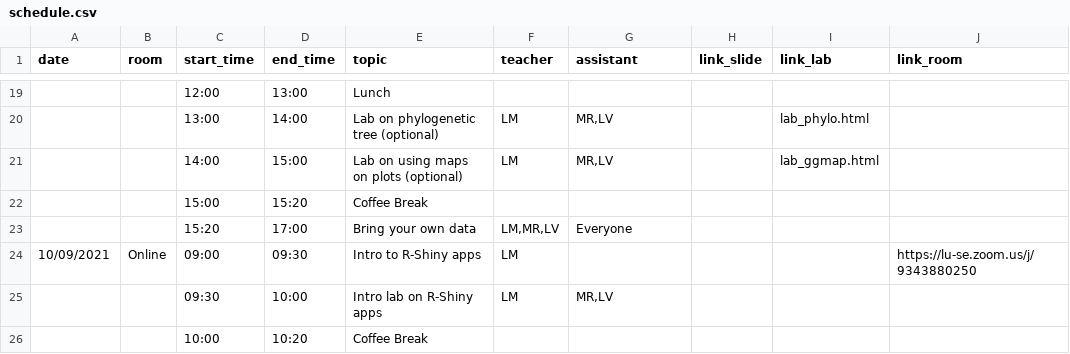
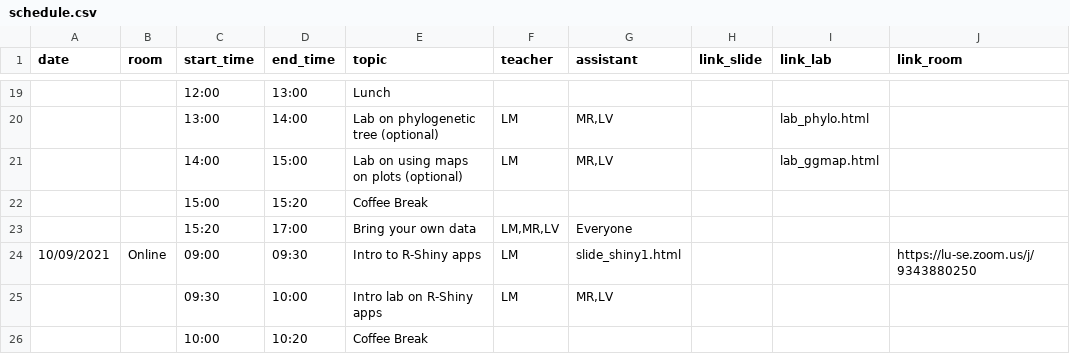
Before and after one commit to NBISweden/workshop-plotting-in-r, a CSV file: schedule.csv, drawn as a sheet; only a part is shown, gaps mark what is left out.

Commit message:
started shiny1 slide

```diff
--- a/schedule.csv
+++ b/schedule.csv
@@ -23,3 +23,3 @@ date;room;start_time;end_time;topic;teacher;assistant;link_slide;link_lab;link_r
 ;;15:20;17:00;Bring your own data;LM,MR,LV;Everyone;;;
-10/09/2021;Online;09:00;09:30;Intro to R-Shiny apps;LM;;;;https://lu-se.zoom.us/j/9343880250
+10/09/2021;Online;09:00;09:30;Intro to R-Shiny apps;LM;slide_shiny1.html;;;https://lu-se.zoom.us/j/9343880250
 ;;09:30;10:00;Intro lab on R-Shiny apps;LM;MR,LV;;;
```
Also changed, not shown: 3 other files.
